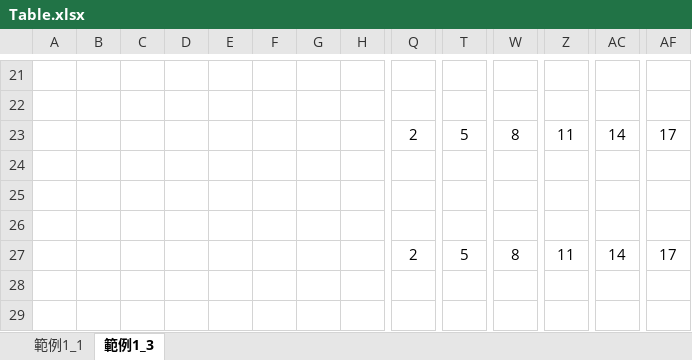
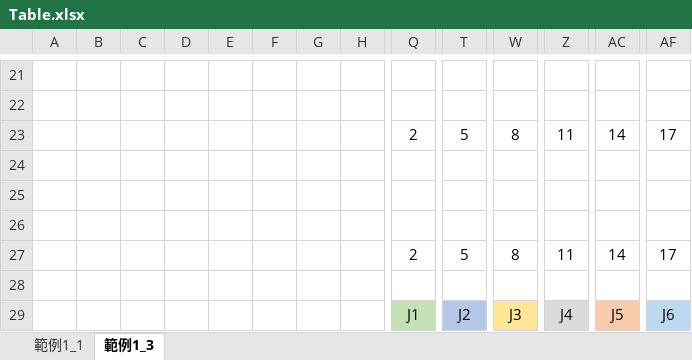
Before and after one commit to ZongSingHuang/Genetic-Algorithm-for-Job-Shop-Scheduling-and-NSGA-II, an Excel workbook: Table.xlsx, sheet 範例1_3, drawn as a sheet; only a part is shown, gaps mark what is left out; values as stored, in another font and other column widths than the file's, no borders; rows hold the shown columns only; the diff names each change by its address in the sheet, - before the commit and + after, or states it on an @@ line.

```diff
--- a/Table.xlsx (sheet 範例1_3)
+++ b/Table.xlsx (sheet 範例1_3)
+row 28: (empty)
+row 29:  |  |  |  |  |  |  |  | J1 | J2 | J3 | J4 | J5 | J6
```
